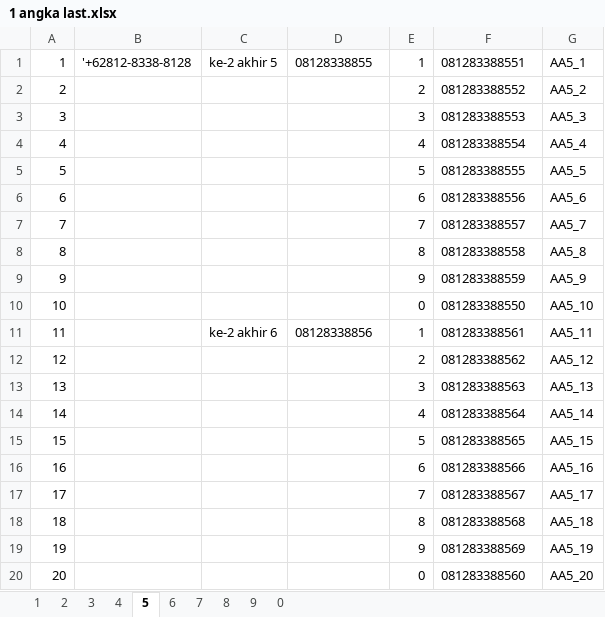
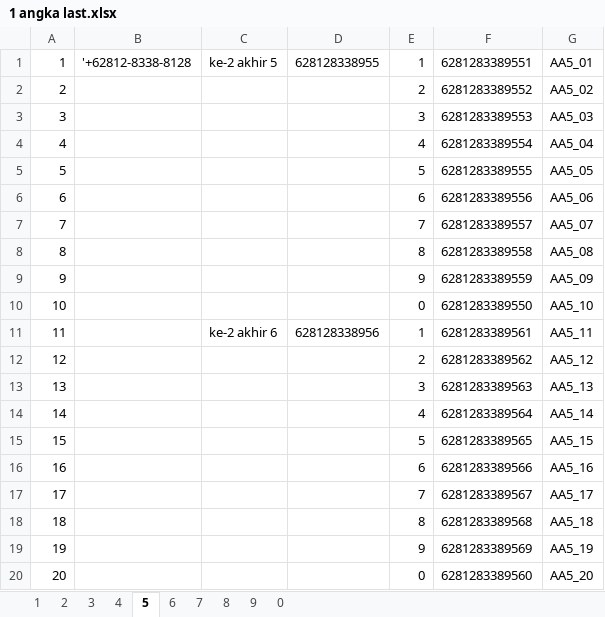
Before and after one commit to roni7032/shop, an Excel workbook: ondebmh/081283388128 jaksel/081283389128/1 angka last.xlsx, sheet 5, drawn as a sheet; only a part is shown; values as stored, in another font and other column widths than the file's, no borders; the diff covers the shown part only; the diff names each change by its address in the sheet, - before the commit and + after, or states it on an @@ line.

```diff
--- a/ondebmh/081283388128 jaksel/081283389128/1 angka last.xlsx (sheet 5)
+++ b/ondebmh/081283388128 jaksel/081283389128/1 angka last.xlsx (sheet 5)
-D1: 08128338855
+D1: 628128338955
-F1: 081283388551
+F1: 6281283389551
-G1: AA5_1
+G1: AA5_01
-F2: 081283388552
+F2: 6281283389552
-G2: AA5_2
+G2: AA5_02
-F3: 081283388553
+F3: 6281283389553
-G3: AA5_3
+G3: AA5_03
-F4: 081283388554
+F4: 6281283389554
-G4: AA5_4
+G4: AA5_04
-F5: 081283388555
+F5: 6281283389555
-G5: AA5_5
+G5: AA5_05
-F6: 081283388556
+F6: 6281283389556
-G6: AA5_6
+G6: AA5_06
-F7: 081283388557
+F7: 6281283389557
-G7: AA5_7
+G7: AA5_07
-F8: 081283388558
+F8: 6281283389558
-G8: AA5_8
+G8: AA5_08
-F9: 081283388559
+F9: 6281283389559
-G9: AA5_9
+G9: AA5_09
-F10: 081283388550
+F10: 6281283389550
-D11: 08128338856
+D11: 628128338956
-F11: 081283388561
+F11: 6281283389561
-F12: 081283388562
+F12: 6281283389562
-F13: 081283388563
+F13: 6281283389563
-F14: 081283388564
+F14: 6281283389564
-F15: 081283388565
+F15: 6281283389565
-F16: 081283388566
+F16: 6281283389566
-F17: 081283388567
+F17: 6281283389567
-F18: 081283388568
+F18: 6281283389568
-F19: 081283388569
+F19: 6281283389569
-F20: 081283388560
+F20: 6281283389560
```
Also changed, not shown: 88 edited cells elsewhere in this sheet, sheet 6, sheet 4, formulas that keep their value, 2 other files.
